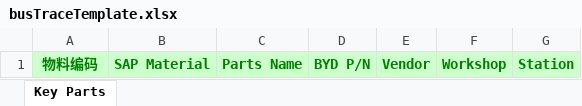
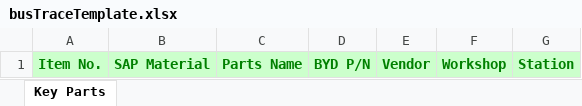
Before and after one commit to BluRay/MES_NA, an Excel workbook: WebRoot/docs/busTraceTemplate.xlsx, sheet Key Parts, drawn as a sheet; values as stored, in another font and other column widths than the file's, no borders; the diff names each change by its address in the sheet, - before the commit and + after, or states it on an @@ line.

```diff
--- a/WebRoot/docs/busTraceTemplate.xlsx (sheet Key Parts)
+++ b/WebRoot/docs/busTraceTemplate.xlsx (sheet Key Parts)
-A1: 物料编码
+A1: Item No.
```
Also changed, not shown: 2 other files.
